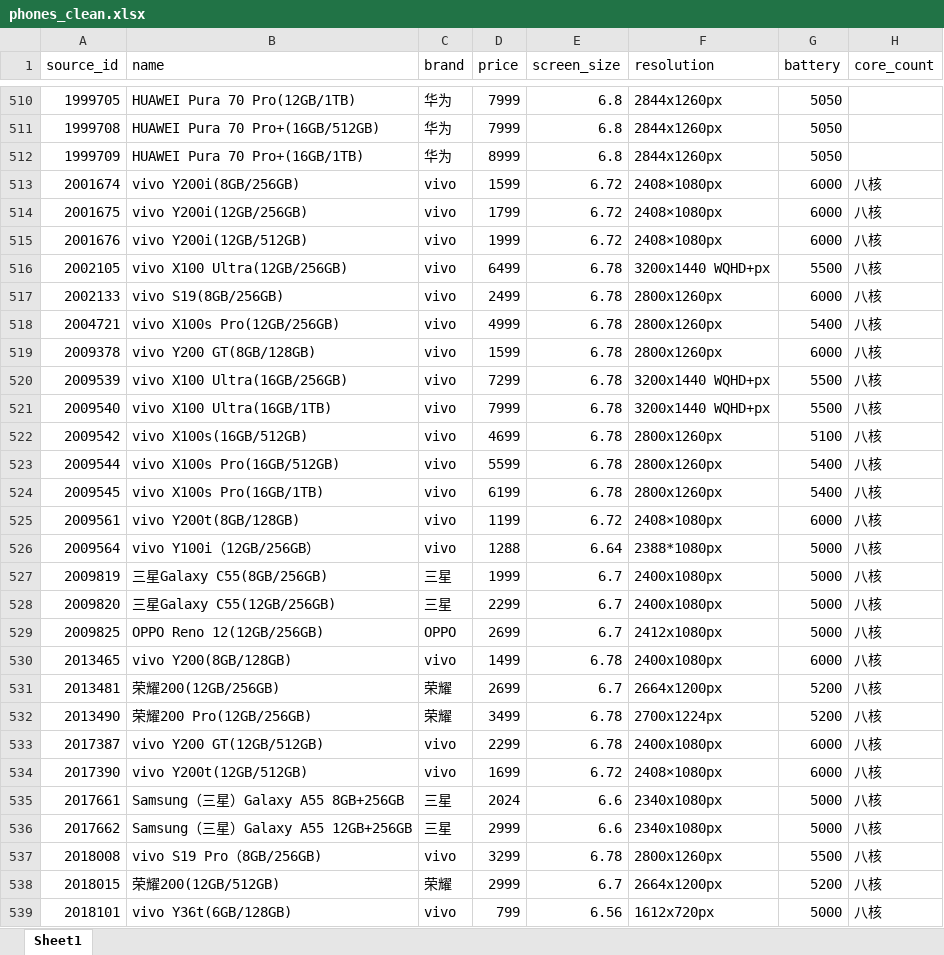
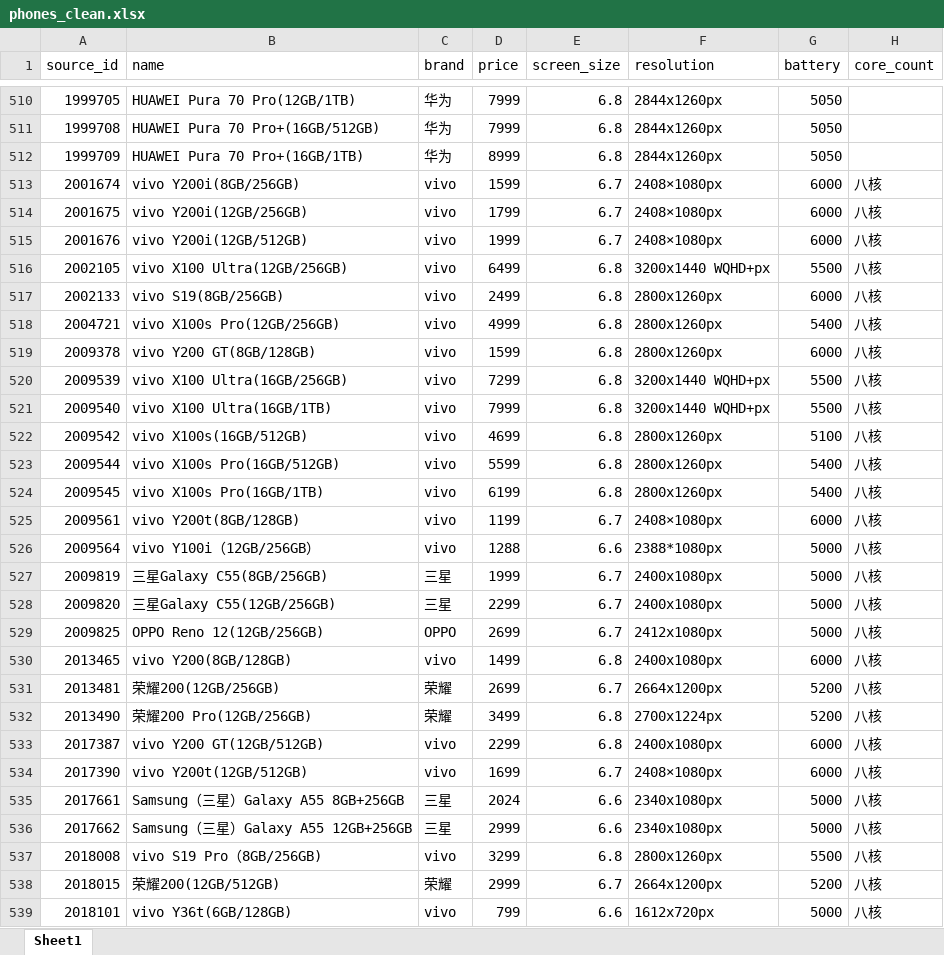
Before and after one commit to tao12468/phone-recommendation, an Excel workbook: code/data/phones_clean.xlsx, sheet Sheet1, drawn as a sheet; only a part is shown, gaps mark what is left out; values as stored, in another font and other column widths than the file's, no borders; the diff covers the shown part only; the diff names each change by its address in the sheet, - before the commit and + after, or states it on an @@ line.

```diff
--- a/code/data/phones_clean.xlsx (sheet Sheet1)
+++ b/code/data/phones_clean.xlsx (sheet Sheet1)
-E513:E515 (screen_size): 6.72
+E513:E515 (screen_size): 6.7
-E516:E524 (screen_size): 6.78
+E516:E524 (screen_size): 6.8
-E525 (screen_size): 6.72
+E525 (screen_size): 6.7
-E526 (screen_size): 6.64
+E526 (screen_size): 6.6
-E530 (screen_size): 6.78
+E530 (screen_size): 6.8
-E532:E533 (screen_size): 6.78
+E532:E533 (screen_size): 6.8
-E534 (screen_size): 6.72
+E534 (screen_size): 6.7
-E537 (screen_size): 6.78
+E537 (screen_size): 6.8
-E539 (screen_size): 6.56
+E539 (screen_size): 6.6
```
Also changed, not shown: 746 edited cells elsewhere in this sheet, 4 other files.
